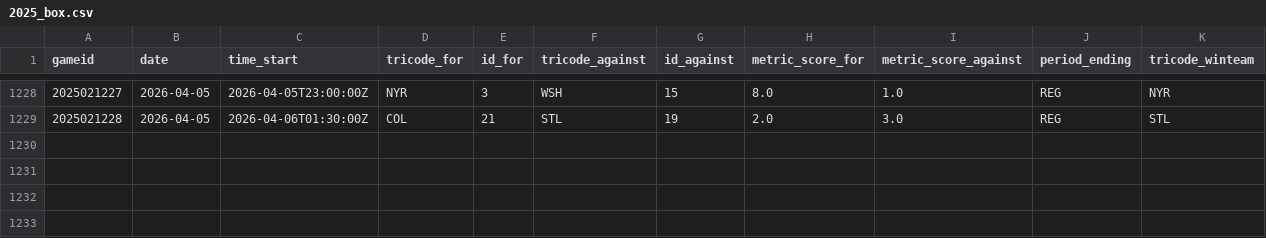
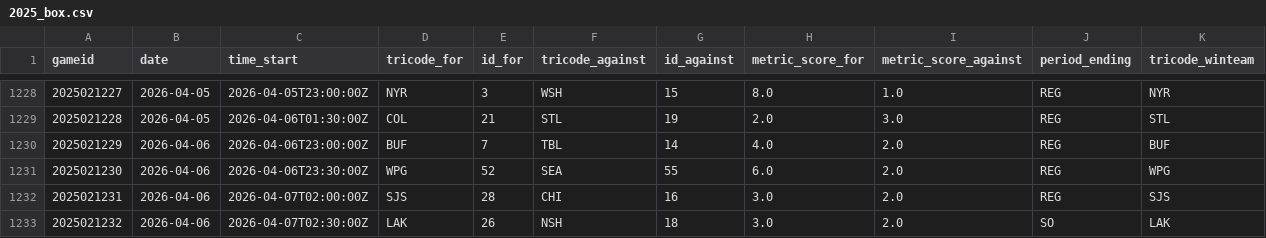
Before and after one commit to justinjjlee/NHL-Analytics, a CSV file: latest/box/2025_box.csv, drawn as a sheet; only a part is shown, gaps mark what is left out.

```diff
--- a/latest/box/2025_box.csv
+++ b/latest/box/2025_box.csv
@@ -1229 +1229,5 @@ gameid,date,time_start,tricode_for,id_for,tricode_against,id_against,metric_scor
 2025021228,2026-04-05,2026-04-06T01:30:00Z,COL,21,STL,19,2.0,3.0,REG,STL
+2025021229,2026-04-06,2026-04-06T23:00:00Z,BUF,7,TBL,14,4.0,2.0,REG,BUF
+2025021230,2026-04-06,2026-04-06T23:30:00Z,WPG,52,SEA,55,6.0,2.0,REG,WPG
+2025021231,2026-04-06,2026-04-07T02:00:00Z,SJS,28,CHI,16,3.0,2.0,REG,SJS
+2025021232,2026-04-06,2026-04-07T02:30:00Z,LAK,26,NSH,18,3.0,2.0,SO,LAK
```
Also changed, not shown: latest/box/2025_box_gameStats.csv, latest/box/2025_box_team.csv, 5 other files.
